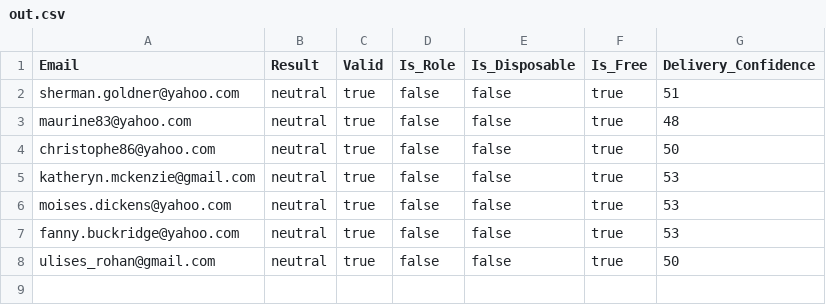
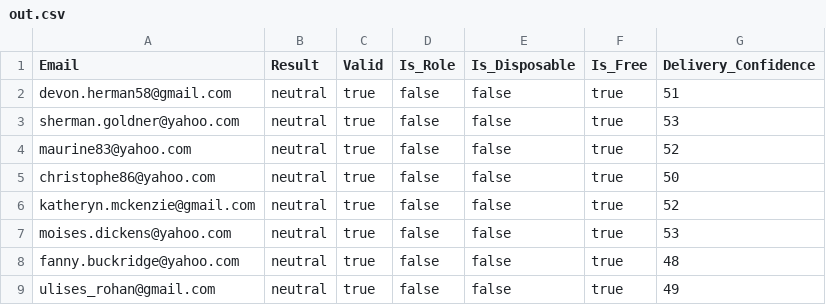
Before and after one commit to ZSamuels28/ASyncRecipientValidation, a CSV file: sample_files/out.csv, drawn as a sheet.

```diff
--- a/sample_files/out.csv
+++ b/sample_files/out.csv
@@ -1,8 +1,9 @@
 Email,Result,Valid,Is_Role,Is_Disposable,Is_Free,Delivery_Confidence
-sherman.goldner@yahoo.com,neutral,true,false,false,true,51
-maurine83@yahoo.com,neutral,true,false,false,true,48
+devon.herman58@gmail.com,neutral,true,false,false,true,51
+sherman.goldner@yahoo.com,neutral,true,false,false,true,53
+maurine83@yahoo.com,neutral,true,false,false,true,52
 christophe86@yahoo.com,neutral,true,false,false,true,50
-katheryn.mckenzie@gmail.com,neutral,true,false,false,true,53
+katheryn.mckenzie@gmail.com,neutral,true,false,false,true,52
 moises.dickens@yahoo.com,neutral,true,false,false,true,53
-fanny.buckridge@yahoo.com,neutral,true,false,false,true,53
-ulises_rohan@gmail.com,neutral,true,false,false,true,50
+fanny.buckridge@yahoo.com,neutral,true,false,false,true,48
+ulises_rohan@gmail.com,neutral,true,false,false,true,49
```
Also changed, not shown: 5 other files.
